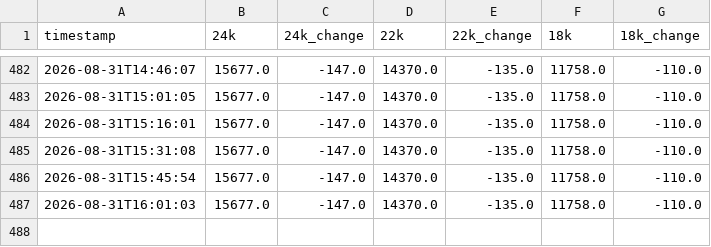
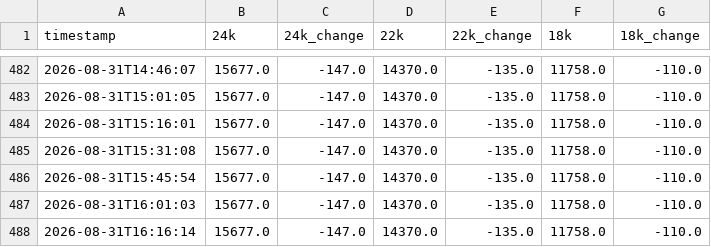
Before and after one commit to codering101/gold-price-tracker, a CSV file: gold_prices_live.csv, drawn as a sheet; only a part is shown, gaps mark what is left out; the diff names each change by its address in the sheet, - before the commit and + after, or states it on an @@ line.

```diff
--- a/gold_prices_live.csv
+++ b/gold_prices_live.csv
+row 488: 2026-08-31T16:16:14 | 15677.0 | -147.0 | 14370.0 | -135.0 | 11758.0 | -110.0
```
